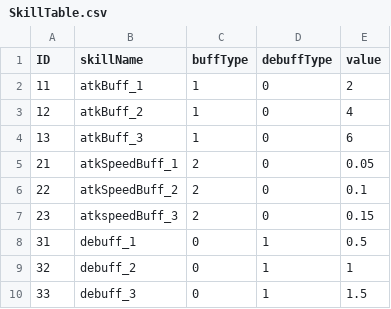
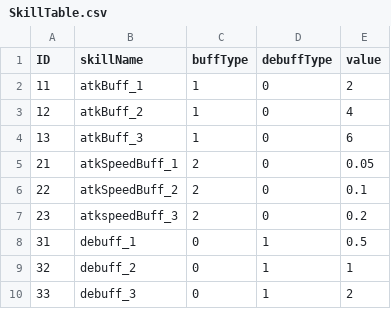
Before and after one commit to Kim-coding/Autocannon-Centre, a CSV file: Assets/Resources/Table/SkillTable.csv, drawn as a sheet.

```diff
--- a/Assets/Resources/Table/SkillTable.csv
+++ b/Assets/Resources/Table/SkillTable.csv
@@ -6,5 +6,5 @@ ID,skillName,buffType,debuffType,value
 22,atkSpeedBuff_2,2,0,0.1
-23,atkspeedBuff_3,2,0,0.15
+23,atkspeedBuff_3,2,0,0.2
 31,debuff_1,0,1,0.5
 32,debuff_2,0,1,1
-33,debuff_3,0,1,1.5
+33,debuff_3,0,1,2
```
Also changed, not shown: Assets/Resources/Table/MonsterTable.csv, Assets/Resources/Table/MonsterWaveTable.csv, 7 other files.
